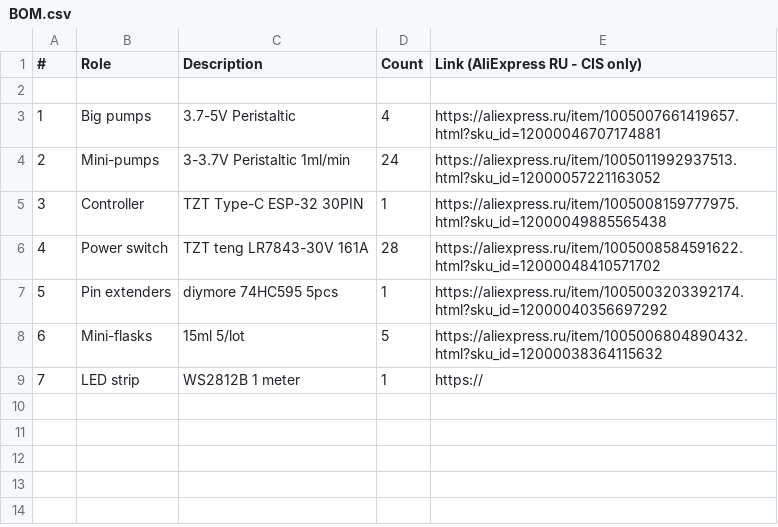
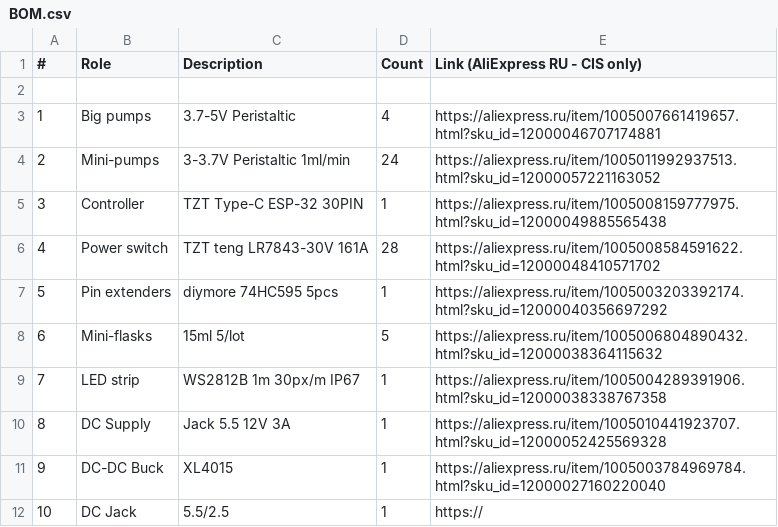
Before and after one commit to LoggysGit/ThePandoraMachine, a CSV file: BOM.csv, drawn as a sheet.

Commit message:
Update BOM

```diff
--- a/BOM.csv
+++ b/BOM.csv
@@ -8,2 +8,5 @@
 6,  Mini-flasks,    15ml 5/lot,	                5,	    https://aliexpress.ru/item/1005006804890432.html?sku_id=12000038364115632
-7,  LED strip,      WS2812B 1 meter,            1,      https://
+7,  LED strip,      WS2812B 1m 30px/m IP67,     1,      https://aliexpress.ru/item/1005004289391906.html?sku_id=12000038338767358
+8,  DC Supply,      Jack 5.5 12V 3A,            1,      https://aliexpress.ru/item/1005010441923707.html?sku_id=12000052425569328
+9,  DC-DC Buck,     XL4015,                     1,      https://aliexpress.ru/item/1005003784969784.html?sku_id=12000027160220040
+10, DC Jack,        5.5/2.5,                    1,      https://
```
